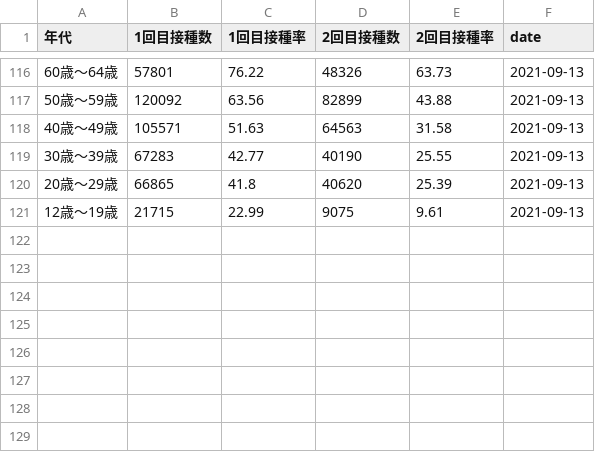
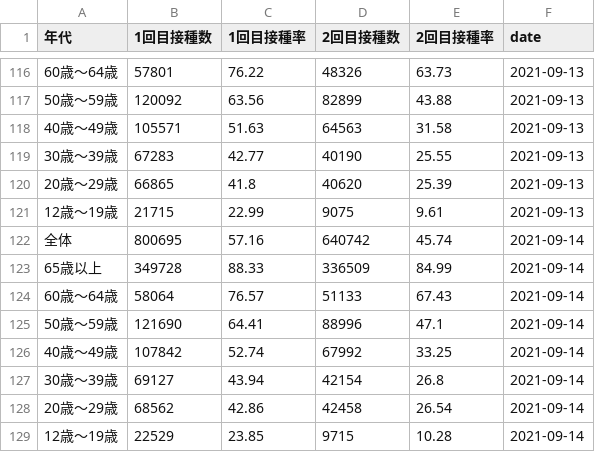
Before and after one commit to chomoku/covid-kyoto, a CSV file: data/vaccined_num.csv, drawn as a sheet; only a part is shown, gaps mark what is left out; the diff names each change by its address in the sheet, - before the commit and + after, or states it on an @@ line.

```diff
--- a/data/vaccined_num.csv
+++ b/data/vaccined_num.csv
+row 122: 全体 | 800695 | 57.16 | 640742 | 45.74 | 2021-09-14
+row 123: 65歳以上 | 349728 | 88.33 | 336509 | 84.99 | 2021-09-14
+row 124: 60歳～64歳 | 58064 | 76.57 | 51133 | 67.43 | 2021-09-14
+row 125: 50歳～59歳 | 121690 | 64.41 | 88996 | 47.1 | 2021-09-14
+row 126: 40歳～49歳 | 107842 | 52.74 | 67992 | 33.25 | 2021-09-14
+row 127: 30歳～39歳 | 69127 | 43.94 | 42154 | 26.8 | 2021-09-14
+row 128: 20歳～29歳 | 68562 | 42.86 | 42458 | 26.54 | 2021-09-14
+row 129: 12歳～19歳 | 22529 | 23.85 | 9715 | 10.28 | 2021-09-14
```
Also changed, not shown: data/vac_forecast.csv.
